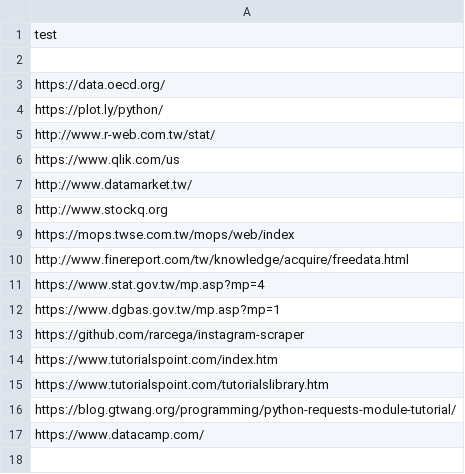
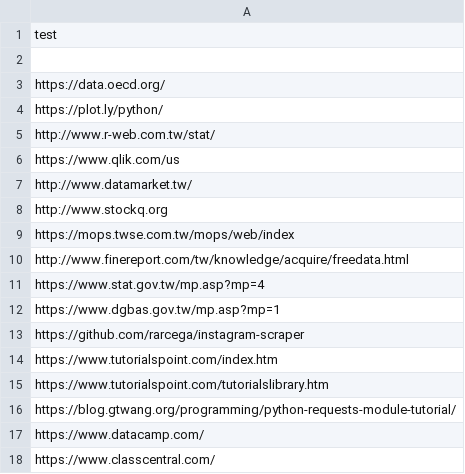
Before and after one commit to m09902004/Python-Learning, a CSV file: test.csv, drawn as a sheet.

Commit message:
Update test.csv

```diff
--- a/test.csv
+++ b/test.csv
@@ -17 +17,2 @@ https://blog.gtwang.org/programming/python-requests-module-tutorial/
 https://www.datacamp.com/
+https://www.classcentral.com/
```
